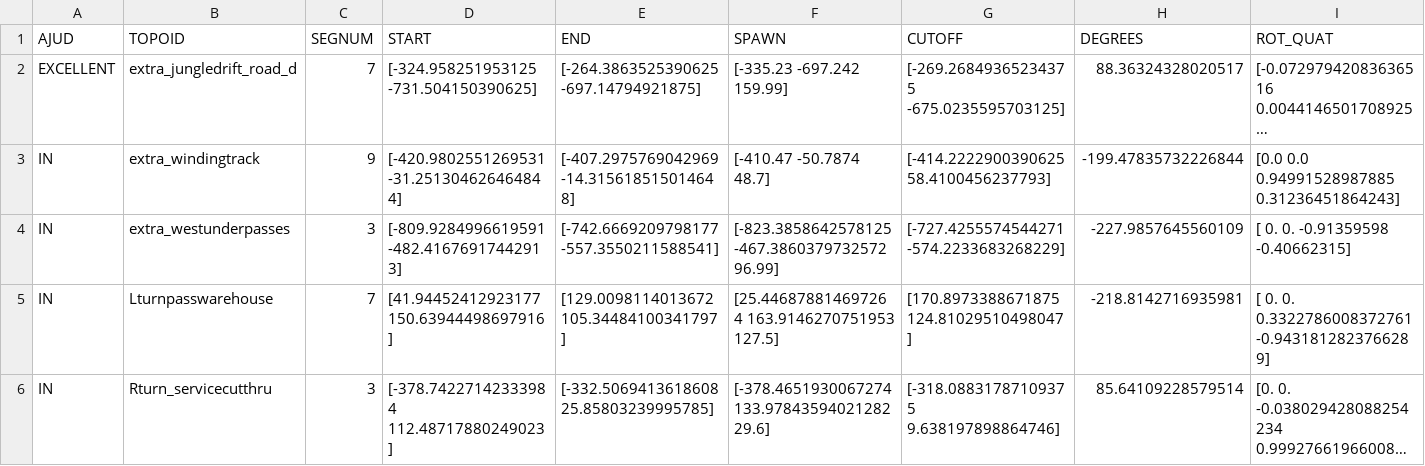
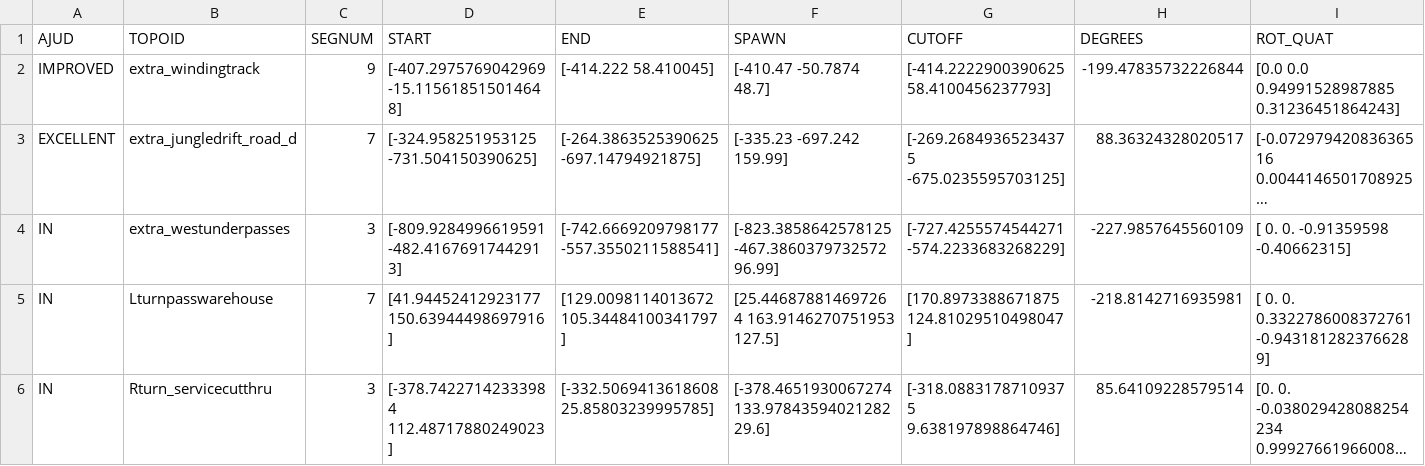
Before and after one commit to MissMeriel/supervised-universal-transformation, a CSV file: simulation/config-segments_inuse.csv, drawn as a sheet; only a part is shown; long unchanged cells end in …; removed rows and columns are numbered as before the commit, all else as after; the diff names each change by its address in the sheet, - before the commit and + after, or states it on an @@ line.

Commit message:
Simulation testing related changes

```diff
--- a/simulation/config-segments_inuse.csv
+++ b/simulation/config-segments_inuse.csv
+row 2: IMPROVED | extra_windingtrack | 9 | [-407.2975769042969 -15.115618515014648] | [-414.222 58.410045] | [-410.47 -50.7874 48.7] | [-414.2222900390625 58.4100456237793] | -199.47835732226844 | [0.0 0.0 0.94991528987885 0.31236451864243]
-row 3: IN | extra_windingtrack | 9 | [-420.9802551269531 -31.251304626464844] | [-407.2975769042969 -14.315618515014648] | [-410.47 -50.7874 48.7] | [-414.2222900390625 58.4100456237793] | -199.47835732226844 | [0.0 0.0 0.94991528987885 0.31236451864243]
```
Also changed, not shown: 13 other files.
